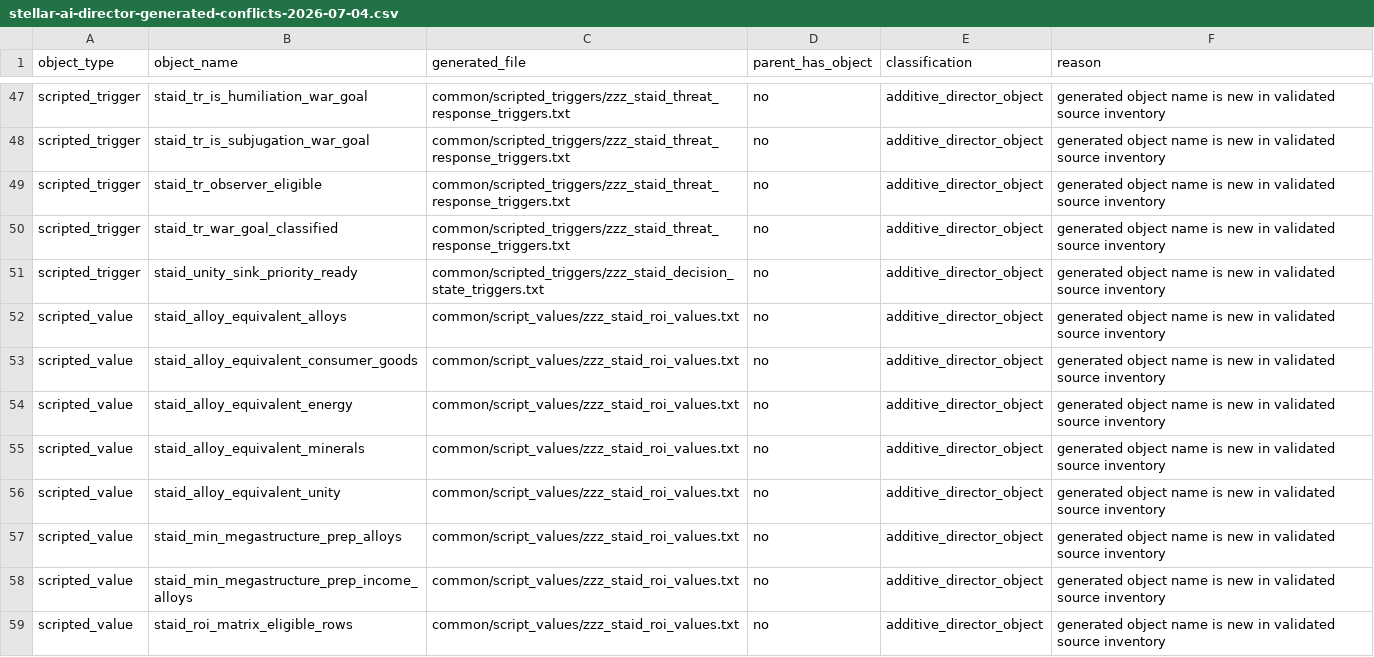
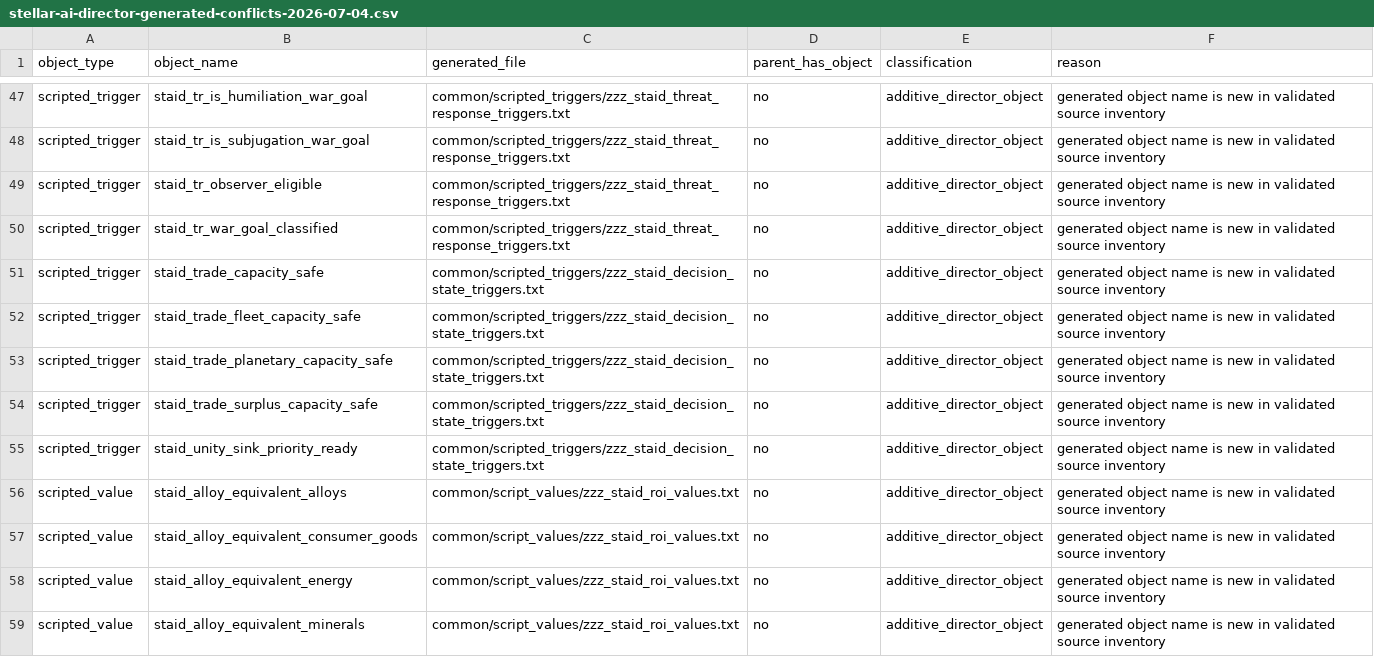
Before and after one commit to rk-gamemods/Stellaris-StellarAIDirector, a CSV file: research/stellar-ai/stellar-ai-director-generated-conflicts-2026-07-04.csv, drawn as a sheet; only a part is shown, gaps mark what is left out; the shorter side is filled out with more unchanged rows.

```diff
--- a/research/stellar-ai/stellar-ai-director-generated-conflicts-2026-07-04.csv
+++ b/research/stellar-ai/stellar-ai-director-generated-conflicts-2026-07-04.csv
@@ -50,2 +50,6 @@ scripted_trigger,staid_tr_observer_eligible,common/scripted_triggers/zzz_staid_t
 scripted_trigger,staid_tr_war_goal_classified,common/scripted_triggers/zzz_staid_threat_response_triggers.txt,no,additive_director_object,generated object name is new in validated source inventory
+scripted_trigger,staid_trade_capacity_safe,common/scripted_triggers/zzz_staid_decision_state_triggers.txt,no,additive_director_object,generated object name is new in validated source inventory
+scripted_trigger,staid_trade_fleet_capacity_safe,common/scripted_triggers/zzz_staid_decision_state_triggers.txt,no,additive_director_object,generated object name is new in validated source inventory
+scripted_trigger,staid_trade_planetary_capacity_safe,common/scripted_triggers/zzz_staid_decision_state_triggers.txt,no,additive_director_object,generated object name is new in validated source inventory
+scripted_trigger,staid_trade_surplus_capacity_safe,common/scripted_triggers/zzz_staid_decision_state_triggers.txt,no,additive_director_object,generated object name is new in validated source inventory
 scripted_trigger,staid_unity_sink_priority_ready,common/scripted_triggers/zzz_staid_decision_state_triggers.txt,no,additive_director_object,generated object name is new in validated source inventory
```
Also changed, not shown: research/stellar-ai/stellar-ai-director-dependency-audit-2026-07-04.csv, research/stellar-ai/stellar-ai-director-generated-file-audit-2026-07-04.csv, 20 other files.
